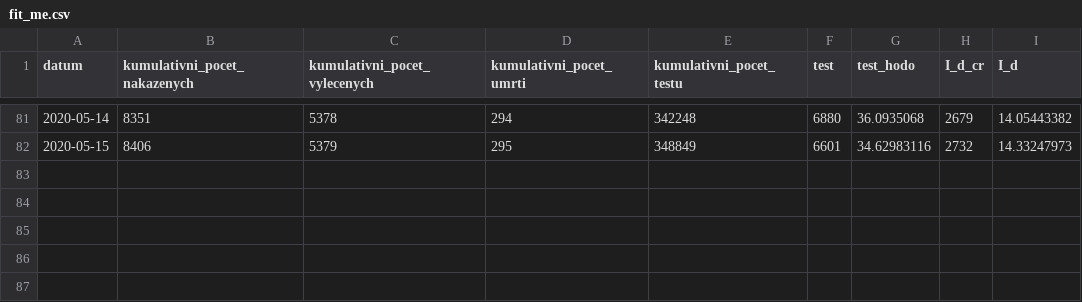
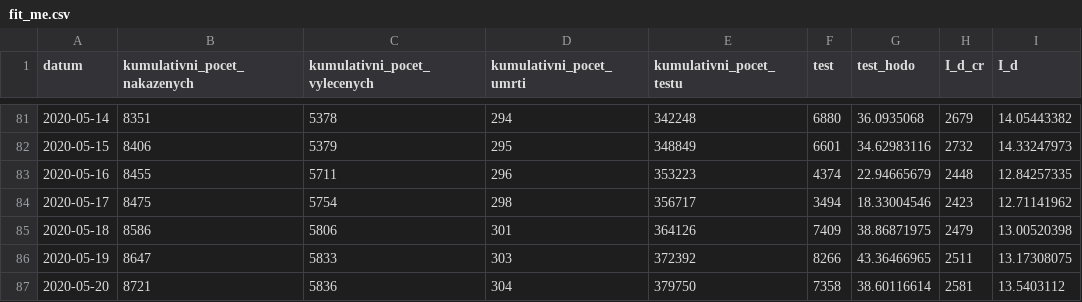
Before and after one commit to mvidner/model-m, a CSV file: data/fit_me.csv, drawn as a sheet; only a part is shown, gaps mark what is left out; the diff names each change by its address in the sheet, - before the commit and + after, or states it on an @@ line.

```diff
--- a/data/fit_me.csv
+++ b/data/fit_me.csv
+row 83: 2020-05-16 | 8455 | 5711 | 296 | 353223 | 4374 | 22.94665679 | 2448 | 12.84257335
+row 84: 2020-05-17 | 8475 | 5754 | 298 | 356717 | 3494 | 18.33004546 | 2423 | 12.71141962
+row 85: 2020-05-18 | 8586 | 5806 | 301 | 364126 | 7409 | 38.86871975 | 2479 | 13.00520398
+row 86: 2020-05-19 | 8647 | 5833 | 303 | 372392 | 8266 | 43.36466965 | 2511 | 13.17308075
+row 87: 2020-05-20 | 8721 | 5836 | 304 | 379750 | 7358 | 38.60116614 | 2581 | 13.5403112
```
Also changed, not shown: data/policy_params/vanilla.csv, 1 other file.
